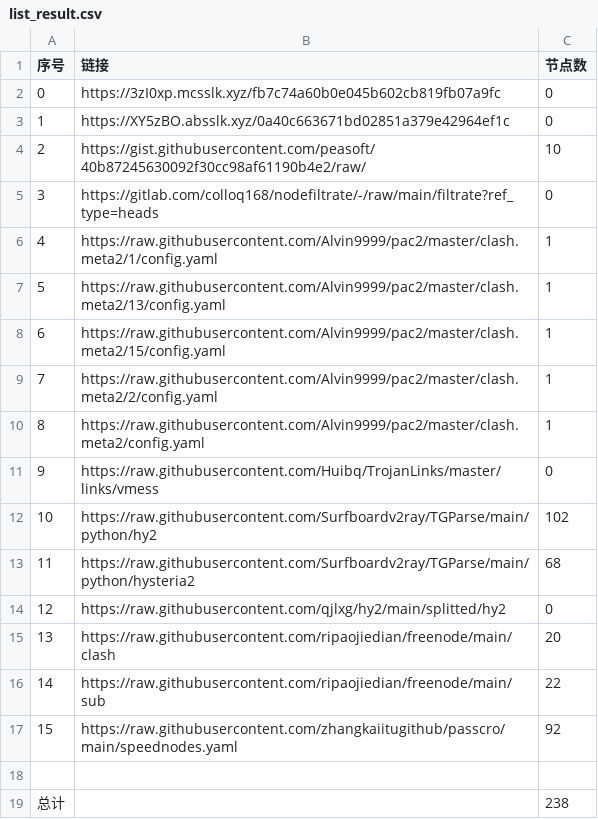
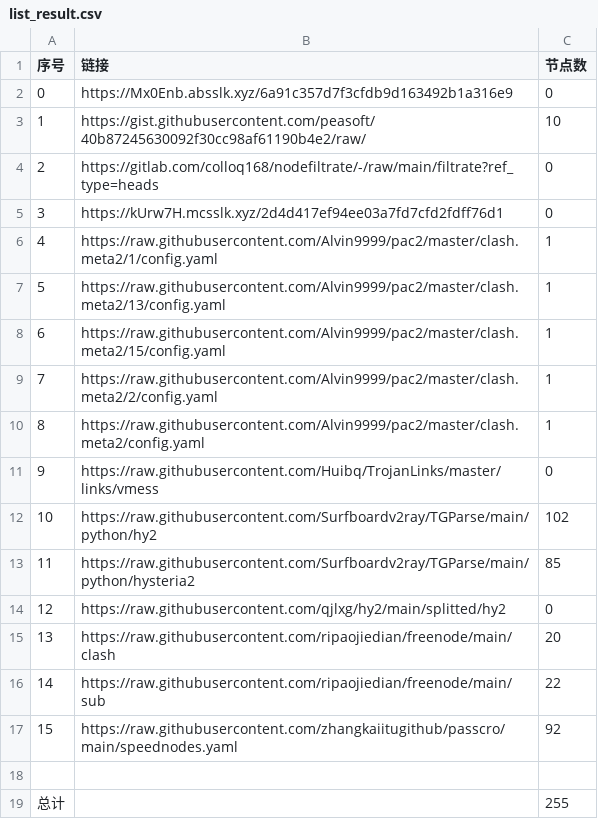
Before and after one commit to AlabasterStone/NoMoreWalls, a CSV file: list_result.csv, drawn as a sheet.

```diff
--- a/list_result.csv
+++ b/list_result.csv
@@ -1,6 +1,6 @@
 序号,链接,节点数
-0,https://3zI0xp.mcsslk.xyz/fb7c74a60b0e045b602cb819fb07a9fc,0
-1,https://XY5zBO.absslk.xyz/0a40c663671bd02851a379e42964ef1c,0
-2,https://gist.githubusercontent.com/peasoft/40b87245630092f30cc98af61190b4e2/raw/,10
-3,https://gitlab.com/colloq168/nodefiltrate/-/raw/main/filtrate?ref_type=heads,0
+0,https://Mx0Enb.absslk.xyz/6a91c357d7f3cfdb9d163492b1a316e9,0
+1,https://gist.githubusercontent.com/peasoft/40b87245630092f30cc98af61190b4e2/raw/,10
+2,https://gitlab.com/colloq168/nodefiltrate/-/raw/main/filtrate?ref_type=heads,0
+3,https://kUrw7H.mcsslk.xyz/2d4d417ef94ee03a7fd7cfd2fdff76d1,0
 4,https://raw.githubusercontent.com/Alvin9999/pac2/master/clash.meta2/1/config.yaml,1
@@ -12,3 +12,3 @@
 10,https://raw.githubusercontent.com/Surfboardv2ray/TGParse/main/python/hy2,102
-11,https://raw.githubusercontent.com/Surfboardv2ray/TGParse/main/python/hysteria2,68
+11,https://raw.githubusercontent.com/Surfboardv2ray/TGParse/main/python/hysteria2,85
 12,https://raw.githubusercontent.com/qjlxg/hy2/main/splitted/hy2,0
@@ -18,2 +18,2 @@
 
-总计,,238
+总计,,255
```
Also changed, not shown: 6 other files.
